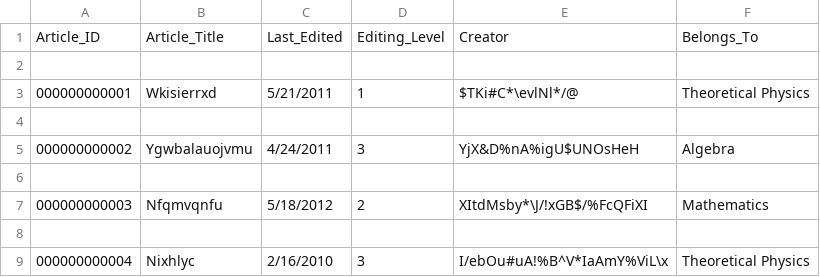
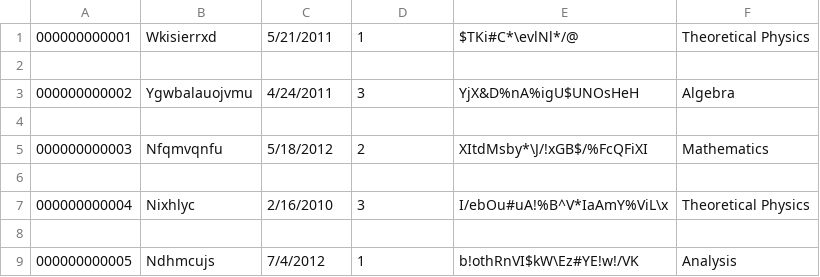
Before and after one commit to Superina/URpedia, a CSV file: article.csv, drawn as a sheet; only a part is shown; the shorter side is filled out with more unchanged rows.

Commit message:
Update article.csv

```diff
--- a/article.csv
+++ b/article.csv
@@ -1,3 +1 @@
-Article_ID,Article_Title,Last_Edited,Editing_Level,Creator,Belongs_To
-
 000000000001,Wkisierrxd,5/21/2011,1,$TKi#C*\evlNl*/@,Theoretical Physics
```
